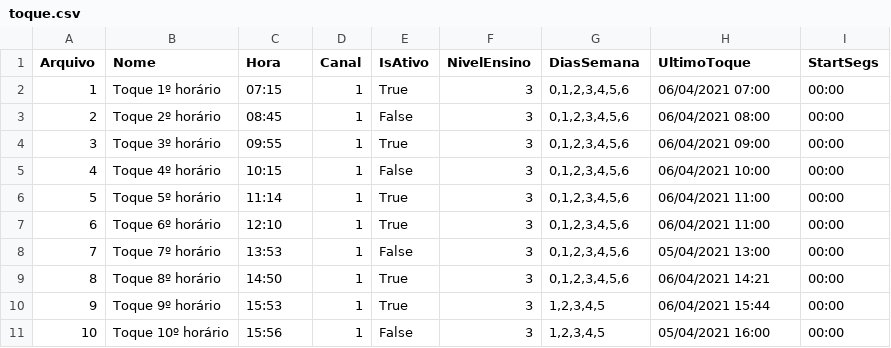
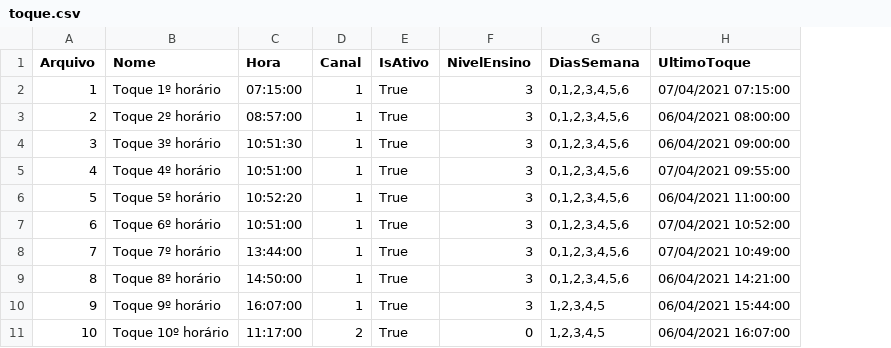
Before and after one commit to AndrywLino/SistemaToque, a CSV file: CSV/toque.csv, drawn as a sheet; the diff names each change by its address in the sheet, - before the commit and + after, or states it on an @@ line.

Commit message:
Version

```diff
--- a/CSV/toque.csv
+++ b/CSV/toque.csv
-column I (StartSegs), rows 2-11: all 00:00
-C2 (Hora): 07:15
+C2 (Hora): 07:15:00
-H2 (UltimoToque): 06/04/2021 07:00
+H2 (UltimoToque): 07/04/2021 07:15:00
-C3 (Hora): 08:45
+C3 (Hora): 08:57:00
-E3 (IsAtivo): False
+E3 (IsAtivo): True
-H3 (UltimoToque): 06/04/2021 08:00
+H3 (UltimoToque): 06/04/2021 08:00:00
-C4 (Hora): 09:55
+C4 (Hora): 10:51:30
-H4 (UltimoToque): 06/04/2021 09:00
+H4 (UltimoToque): 06/04/2021 09:00:00
-C5 (Hora): 10:15
+C5 (Hora): 10:51:00
-E5 (IsAtivo): False
+E5 (IsAtivo): True
-H5 (UltimoToque): 06/04/2021 10:00
+H5 (UltimoToque): 07/04/2021 09:55:00
-C6 (Hora): 11:14
+C6 (Hora): 10:52:20
-H6 (UltimoToque): 06/04/2021 11:00
+H6 (UltimoToque): 06/04/2021 11:00:00
-C7 (Hora): 12:10
+C7 (Hora): 10:51:00
-H7 (UltimoToque): 06/04/2021 11:00
+H7 (UltimoToque): 07/04/2021 10:52:00
-C8 (Hora): 13:53
+C8 (Hora): 13:44:00
-E8 (IsAtivo): False
+E8 (IsAtivo): True
-H8 (UltimoToque): 05/04/2021 13:00
+H8 (UltimoToque): 07/04/2021 10:49:00
-C9 (Hora): 14:50
+C9 (Hora): 14:50:00
-H9 (UltimoToque): 06/04/2021 14:21
+H9 (UltimoToque): 06/04/2021 14:21:00
-C10 (Hora): 15:53
+C10 (Hora): 16:07:00
-H10 (UltimoToque): 06/04/2021 15:44
+H10 (UltimoToque): 06/04/2021 15:44:00
-C11 (Hora): 15:56
+C11 (Hora): 11:17:00
-D11 (Canal): 1
+D11 (Canal): 2
-E11 (IsAtivo): False
+E11 (IsAtivo): True
-F11 (NivelEnsino): 3
+F11 (NivelEnsino): 0
-H11 (UltimoToque): 05/04/2021 16:00
+H11 (UltimoToque): 06/04/2021 16:07:00
```
